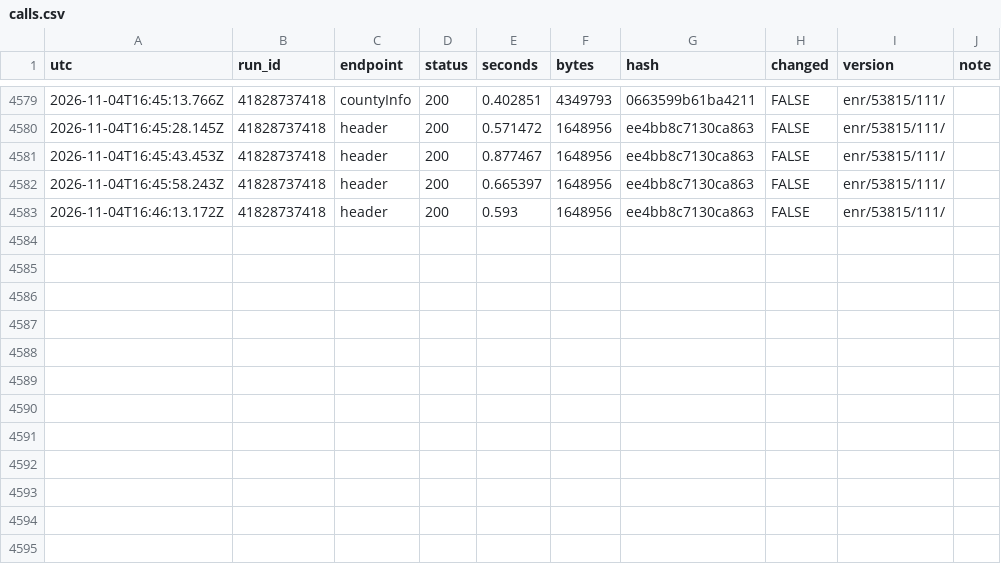
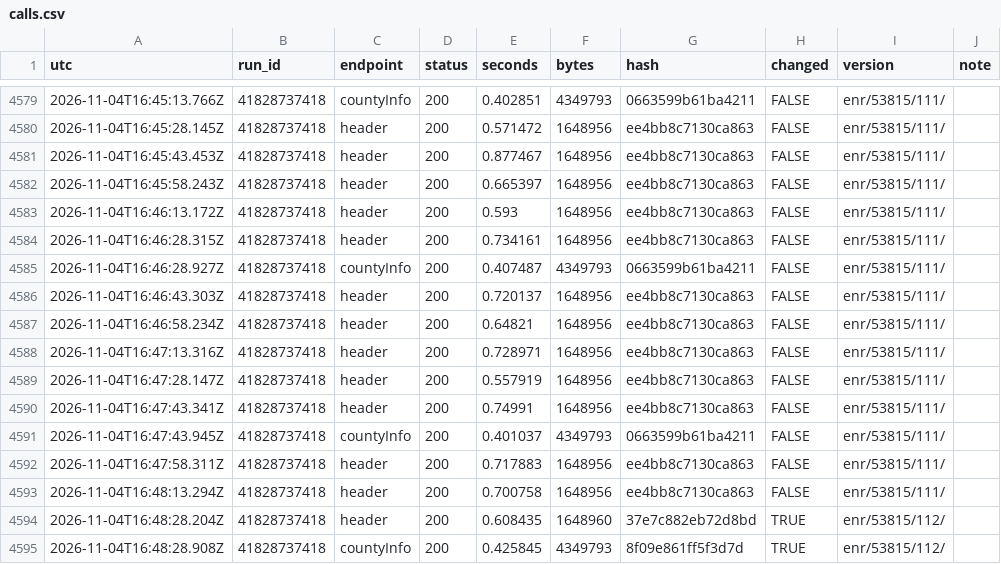
Before and after one commit to Bryvado/Midterms, a CSV file: log/calls.csv, drawn as a sheet; only a part is shown, gaps mark what is left out; the diff names each change by its address in the sheet, - before the commit and + after, or states it on an @@ line.

```diff
--- a/log/calls.csv
+++ b/log/calls.csv
+row 4584: 2026-11-04T16:46:28.315Z | 41828737418 | header | 200 | 0.734161 | 1648956 | ee4bb8c7130ca863 | FALSE | enr/53815/111/
+row 4585: 2026-11-04T16:46:28.927Z | 41828737418 | countyInfo | 200 | 0.407487 | 4349793 | 0663599b61ba4211 | FALSE | enr/53815/111/
+row 4586: 2026-11-04T16:46:43.303Z | 41828737418 | header | 200 | 0.720137 | 1648956 | ee4bb8c7130ca863 | FALSE | enr/53815/111/
+row 4587: 2026-11-04T16:46:58.234Z | 41828737418 | header | 200 | 0.64821 | 1648956 | ee4bb8c7130ca863 | FALSE | enr/53815/111/
+row 4588: 2026-11-04T16:47:13.316Z | 41828737418 | header | 200 | 0.728971 | 1648956 | ee4bb8c7130ca863 | FALSE | enr/53815/111/
+row 4589: 2026-11-04T16:47:28.147Z | 41828737418 | header | 200 | 0.557919 | 1648956 | ee4bb8c7130ca863 | FALSE | enr/53815/111/
+row 4590: 2026-11-04T16:47:43.341Z | 41828737418 | header | 200 | 0.74991 | 1648956 | ee4bb8c7130ca863 | FALSE | enr/53815/111/
+row 4591: 2026-11-04T16:47:43.945Z | 41828737418 | countyInfo | 200 | 0.401037 | 4349793 | 0663599b61ba4211 | FALSE | enr/53815/111/
+row 4592: 2026-11-04T16:47:58.311Z | 41828737418 | header | 200 | 0.717883 | 1648956 | ee4bb8c7130ca863 | FALSE | enr/53815/111/
+row 4593: 2026-11-04T16:48:13.294Z | 41828737418 | header | 200 | 0.700758 | 1648956 | ee4bb8c7130ca863 | FALSE | enr/53815/111/
+row 4594: 2026-11-04T16:48:28.204Z | 41828737418 | header | 200 | 0.608435 | 1648960 | 37e7c882eb72d8bd | TRUE | enr/53815/112/
+row 4595: 2026-11-04T16:48:28.908Z | 41828737418 | countyInfo | 200 | 0.425845 | 4349793 | 8f09e861ff5f3d7d | TRUE | enr/53815/112/
```
Also changed, not shown: 3 other files.
